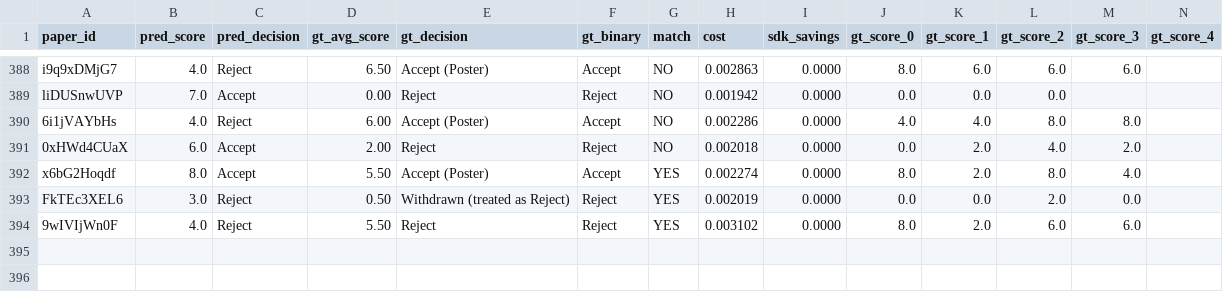
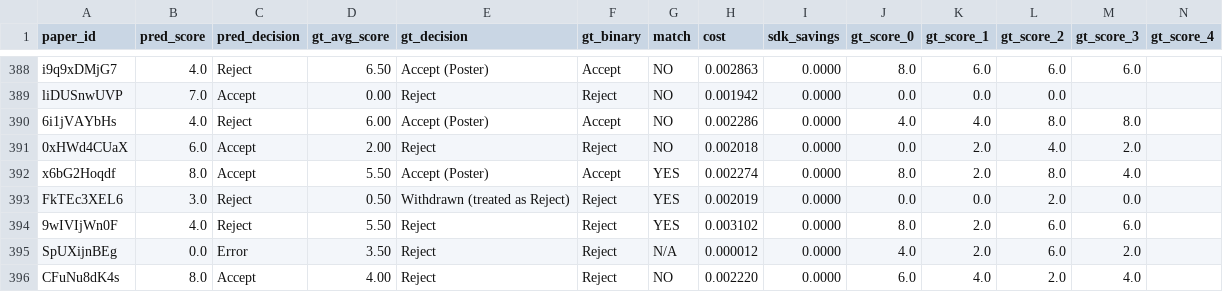
Before and after one commit to weathon/split_review_2, a CSV file: results/cmp3_baseline_v2/scores.csv, drawn as a sheet; only a part is shown, gaps mark what is left out; rows hold the shown columns only; the diff names each change by its address in the sheet, - before the commit and + after, or states it on an @@ line.

```diff
--- a/results/cmp3_baseline_v2/scores.csv
+++ b/results/cmp3_baseline_v2/scores.csv
+row 395: SpUXijnBEg | 0.0 | Error | 3.50 | Reject | Reject | N/A | 0.000012 | 0.0000 | 4.0 | 2.0 | 6.0 | 2.0
+row 396: CFuNu8dK4s | 8.0 | Accept | 4.00 | Reject | Reject | NO | 0.002220 | 0.0000 | 6.0 | 4.0 | 2.0 | 4.0
```
Also changed, not shown: results/cmp3_nocal_v3/scores.csv, results/cmp3_ours_v2/scores.csv, 15 other files.
